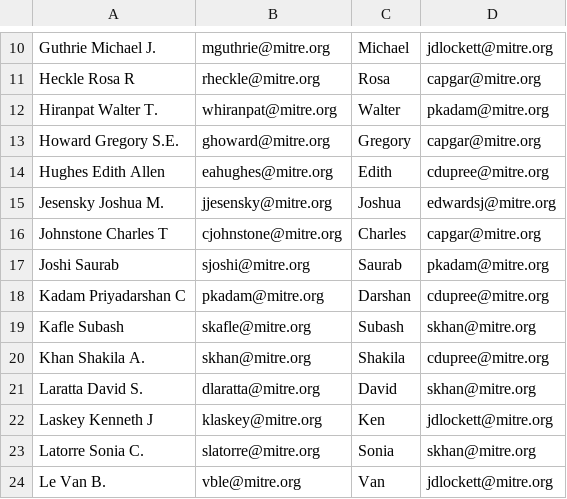
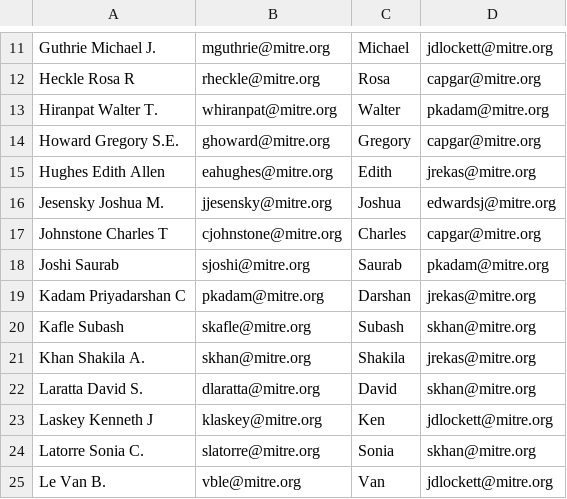
Before and after one commit to ejnewman-mitre/dts-report, a CSV file: contacts.csv, drawn as a sheet; only a part is shown, gaps mark what is left out; the diff covers the shown part only.

```diff
--- a/contacts.csv
+++ b/contacts.csv
@@ -13,3 +14,3 @@ Hiranpat Walter T.,whiranpat@mitre.org,Walter,pkadam@mitre.org
 Howard Gregory S.E.,ghoward@mitre.org,Gregory,capgar@mitre.org
-Hughes Edith Allen,eahughes@mitre.org,Edith,cdupree@mitre.org
+Hughes Edith Allen,eahughes@mitre.org,Edith,jrekas@mitre.org
 Jesensky Joshua M.,jjesensky@mitre.org,Joshua,edwardsj@mitre.org
@@ -17,5 +18,5 @@ Johnstone Charles T,cjohnstone@mitre.org,Charles,capgar@mitre.org
 Joshi Saurab,sjoshi@mitre.org,Saurab,pkadam@mitre.org
-Kadam Priyadarshan C,pkadam@mitre.org,Darshan,cdupree@mitre.org
+Kadam Priyadarshan C,pkadam@mitre.org,Darshan,jrekas@mitre.org
 Kafle Subash,skafle@mitre.org,Subash,skhan@mitre.org
-Khan Shakila A.,skhan@mitre.org,Shakila,cdupree@mitre.org
+Khan Shakila A.,skhan@mitre.org,Shakila,jrekas@mitre.org
 Laratta David S.,dlaratta@mitre.org,David,skhan@mitre.org
```
Also changed, not shown: 2 added rows, 2 removed rows and 5 edited cells elsewhere in this file, 1 other file.
